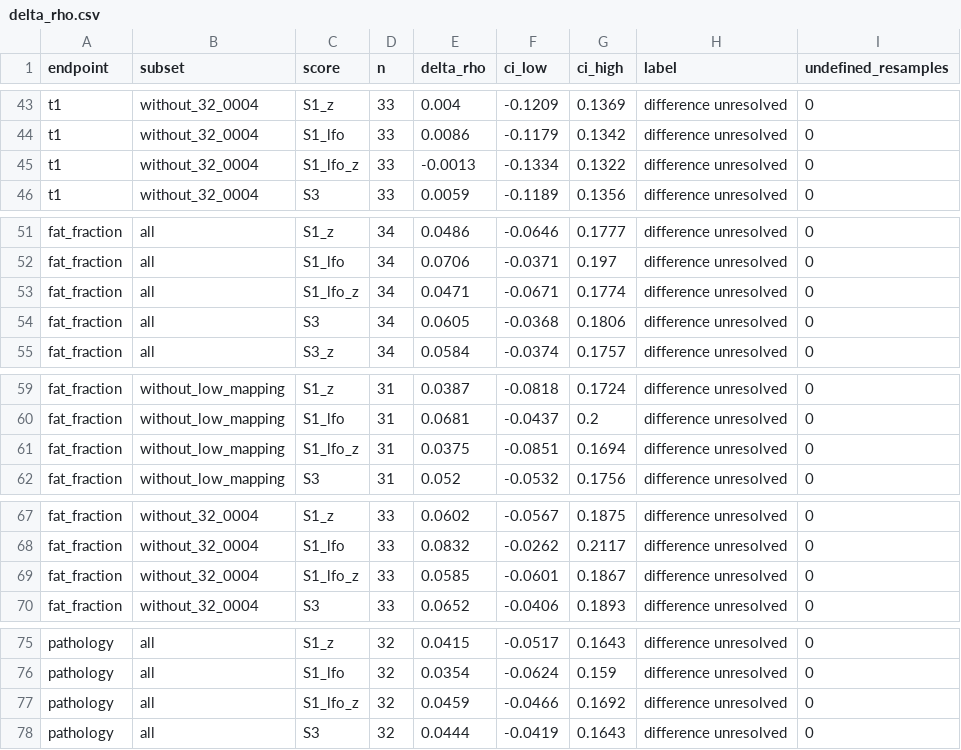
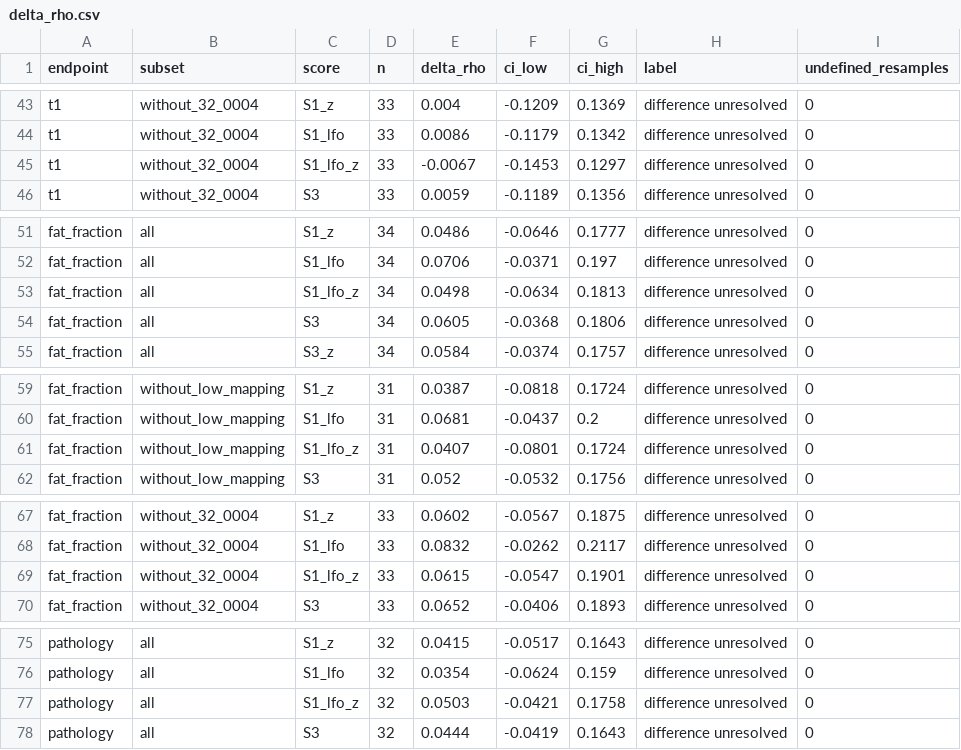
Before and after one commit to AI4Health-DAISY-LIG/AI4Transcriptomics_AI4OH_2026, a CSV file: practical/results/step4_comparison/track_b/delta_rho.csv, drawn as a sheet; only a part is shown, gaps mark what is left out; the diff covers the shown part only.

```diff
--- a/practical/results/step4_comparison/track_b/delta_rho.csv
+++ b/practical/results/step4_comparison/track_b/delta_rho.csv
@@ -44,3 +44,3 @@ t1,without_32_0004,S1_z,33,0.004,-0.1209,0.1369,difference unresolved,0
 t1,without_32_0004,S1_lfo,33,0.0086,-0.1179,0.1342,difference unresolved,0
-t1,without_32_0004,S1_lfo_z,33,-0.0013,-0.1334,0.1322,difference unresolved,0
+t1,without_32_0004,S1_lfo_z,33,-0.0067,-0.1453,0.1297,difference unresolved,0
 t1,without_32_0004,S3,33,0.0059,-0.1189,0.1356,difference unresolved,0
@@ -52,3 +52,3 @@ fat_fraction,all,S1_z,34,0.0486,-0.0646,0.1777,difference unresolved,0
 fat_fraction,all,S1_lfo,34,0.0706,-0.0371,0.197,difference unresolved,0
-fat_fraction,all,S1_lfo_z,34,0.0471,-0.0671,0.1774,difference unresolved,0
+fat_fraction,all,S1_lfo_z,34,0.0498,-0.0634,0.1813,difference unresolved,0
 fat_fraction,all,S3,34,0.0605,-0.0368,0.1806,difference unresolved,0
@@ -60,3 +60,3 @@ fat_fraction,without_low_mapping,S1_z,31,0.0387,-0.0818,0.1724,difference unreso
 fat_fraction,without_low_mapping,S1_lfo,31,0.0681,-0.0437,0.2,difference unresolved,0
-fat_fraction,without_low_mapping,S1_lfo_z,31,0.0375,-0.0851,0.1694,difference unresolved,0
+fat_fraction,without_low_mapping,S1_lfo_z,31,0.0407,-0.0801,0.1724,difference unresolved,0
 fat_fraction,without_low_mapping,S3,31,0.052,-0.0532,0.1756,difference unresolved,0
@@ -68,3 +68,3 @@ fat_fraction,without_32_0004,S1_z,33,0.0602,-0.0567,0.1875,difference unresolved
 fat_fraction,without_32_0004,S1_lfo,33,0.0832,-0.0262,0.2117,difference unresolved,0
-fat_fraction,without_32_0004,S1_lfo_z,33,0.0585,-0.0601,0.1867,difference unresolved,0
+fat_fraction,without_32_0004,S1_lfo_z,33,0.0615,-0.0547,0.1901,difference unresolved,0
 fat_fraction,without_32_0004,S3,33,0.0652,-0.0406,0.1893,difference unresolved,0
@@ -76,3 +76,3 @@ pathology,all,S1_z,32,0.0415,-0.0517,0.1643,difference unresolved,0
 pathology,all,S1_lfo,32,0.0354,-0.0624,0.159,difference unresolved,0
-pathology,all,S1_lfo_z,32,0.0459,-0.0466,0.1692,difference unresolved,0
+pathology,all,S1_lfo_z,32,0.0503,-0.0421,0.1758,difference unresolved,0
 pathology,all,S3,32,0.0444,-0.0419,0.1643,difference unresolved,0
```
Also changed, not shown: 21 edited cells elsewhere in this file, practical/results/step4_comparison/track_b/panels.csv, practical/results/step4_comparison/track_b/score_correlations.csv, 5 other files.
